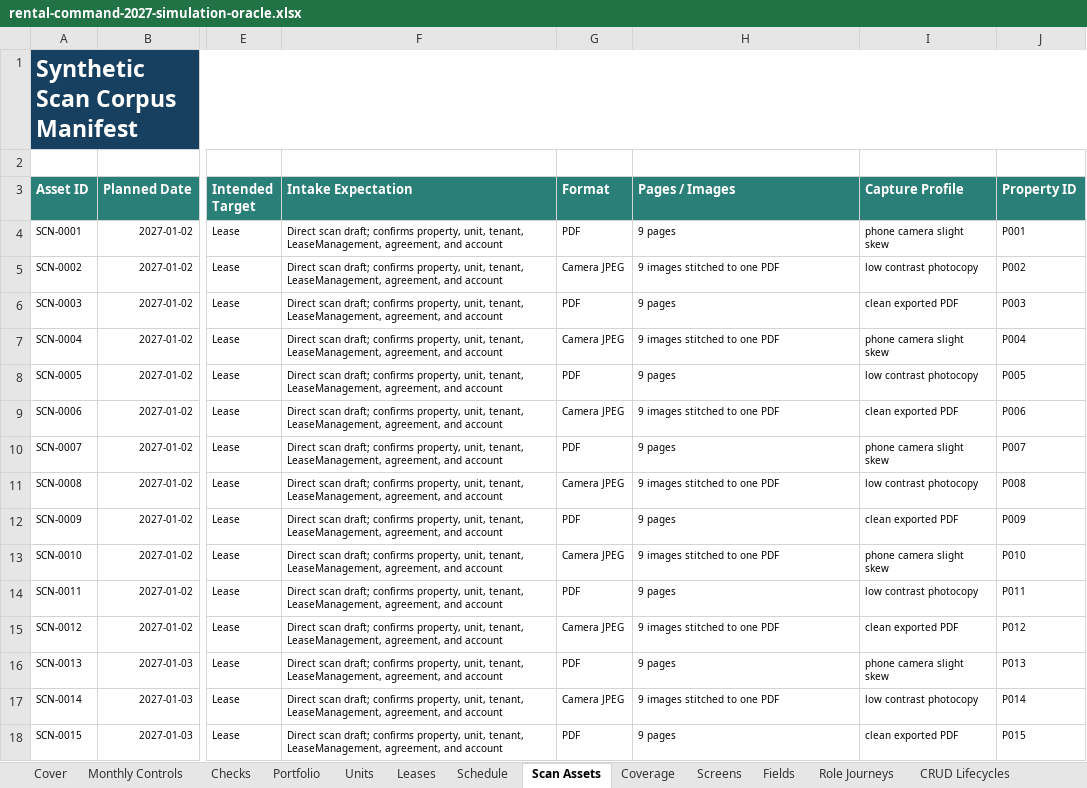
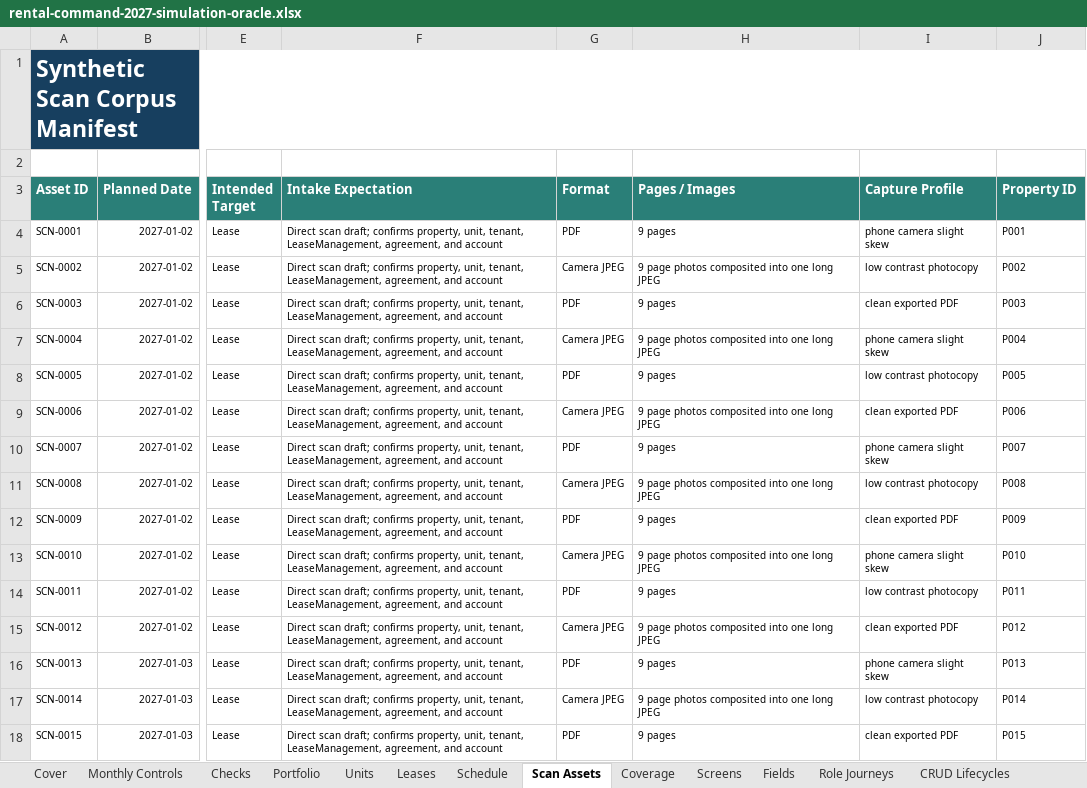
Before and after one commit to jcoble/rental-management, an Excel workbook: Docs/Testing/YearSimulation2027/rental-command-2027-simulation-oracle.xlsx, sheet Scan Assets, drawn as a sheet; only a part is shown, gaps mark what is left out; values as stored, in another font and other column widths than the file's, no borders; table styles not drawn; the diff covers the shown part only; the diff names each change by its address in the sheet, - before the commit and + after, or states it on an @@ line.

Commit message:
test: render 2027 synthetic scan corpus

```diff
--- a/Docs/Testing/YearSimulation2027/rental-command-2027-simulation-oracle.xlsx (sheet Scan Assets)
+++ b/Docs/Testing/YearSimulation2027/rental-command-2027-simulation-oracle.xlsx (sheet Scan Assets)
-H5 (Pages / Images): 9 images stitched to one PDF
+H5 (Pages / Images): 9 page photos composited into one long JPEG
-H7 (Pages / Images): 9 images stitched to one PDF
+H7 (Pages / Images): 9 page photos composited into one long JPEG
-H9 (Pages / Images): 9 images stitched to one PDF
+H9 (Pages / Images): 9 page photos composited into one long JPEG
-H11 (Pages / Images): 9 images stitched to one PDF
+H11 (Pages / Images): 9 page photos composited into one long JPEG
-H13 (Pages / Images): 9 images stitched to one PDF
+H13 (Pages / Images): 9 page photos composited into one long JPEG
-H15 (Pages / Images): 9 images stitched to one PDF
+H15 (Pages / Images): 9 page photos composited into one long JPEG
-H17 (Pages / Images): 9 images stitched to one PDF
+H17 (Pages / Images): 9 page photos composited into one long JPEG
```
Also changed, not shown: 11 edited cells elsewhere in this sheet, charts or pictures, 5 other files.
